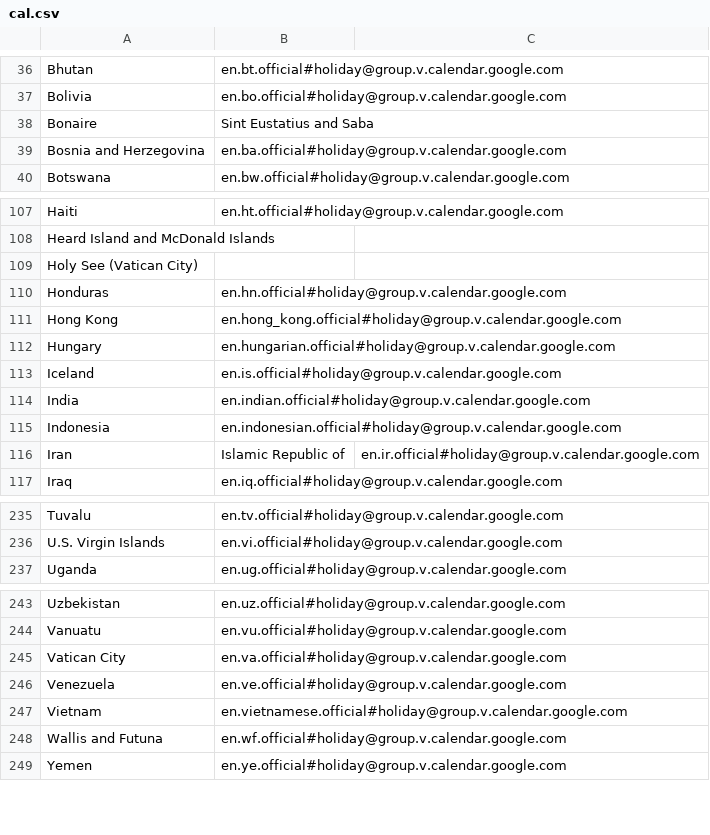
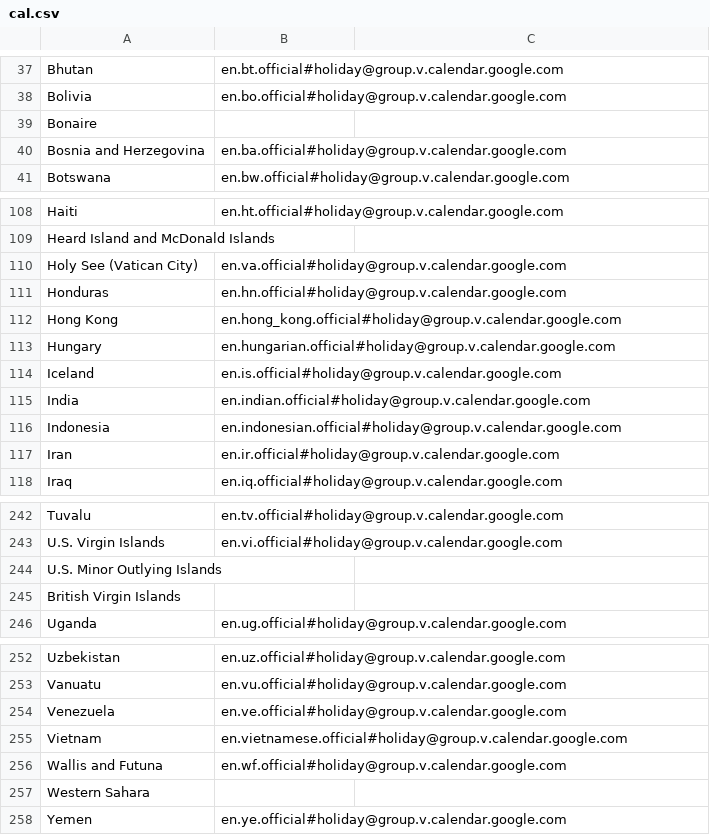
Before and after one commit to nikFinogenov/chronose, a CSV file: server/cal.csv, drawn as a sheet; only a part is shown, gaps mark what is left out; the diff covers the shown part only.

```diff
--- a/server/cal.csv
+++ b/server/cal.csv
@@ -37,3 +38,3 @@ Bhutan,en.bt.official#holiday@group.v.calendar.google.com
 Bolivia,en.bo.official#holiday@group.v.calendar.google.com,
-Bonaire, Sint Eustatius and Saba,
+Bonaire,
 Bosnia and Herzegovina,en.ba.official#holiday@group.v.calendar.google.com
@@ -108,3 +109,3 @@ Haiti,en.ht.official#holiday@group.v.calendar.google.com
 Heard Island and McDonald Islands,
-Holy See (Vatican City),
+Holy See (Vatican City),en.va.official#holiday@group.v.calendar.google.com
 Honduras,en.hn.official#holiday@group.v.calendar.google.com
@@ -115,3 +116,3 @@ India,en.indian.official#holiday@group.v.calendar.google.com
 Indonesia,en.indonesian.official#holiday@group.v.calendar.google.com
-Iran, Islamic Republic of,en.ir.official#holiday@group.v.calendar.google.com
+Iran,en.ir.official#holiday@group.v.calendar.google.com
 Iraq,en.iq.official#holiday@group.v.calendar.google.com
@@ -236,2 +243,4 @@ Tuvalu,en.tv.official#holiday@group.v.calendar.google.com
 U.S. Virgin Islands,en.vi.official#holiday@group.v.calendar.google.com
+U.S. Minor Outlying Islands,
+British Virgin Islands,
 Uganda,en.ug.official#holiday@group.v.calendar.google.com
@@ -244,3 +253,2 @@ Uzbekistan,en.uz.official#holiday@group.v.calendar.google.com
 Vanuatu,en.vu.official#holiday@group.v.calendar.google.com
-Vatican City,en.va.official#holiday@group.v.calendar.google.com
 Venezuela,en.ve.official#holiday@group.v.calendar.google.com
@@ -248,2 +256,3 @@ Vietnam,en.vietnamese.official#holiday@group.v.calendar.google.com
 Wallis and Futuna,en.wf.official#holiday@group.v.calendar.google.com
+Western Sahara,
 Yemen,en.ye.official#holiday@group.v.calendar.google.com
```
Also changed, not shown: 10 added rows, 3 removed rows and 6 edited cells elsewhere in this file, 1 other file.
